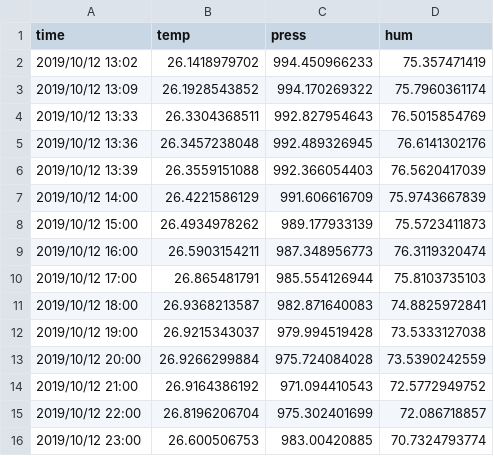
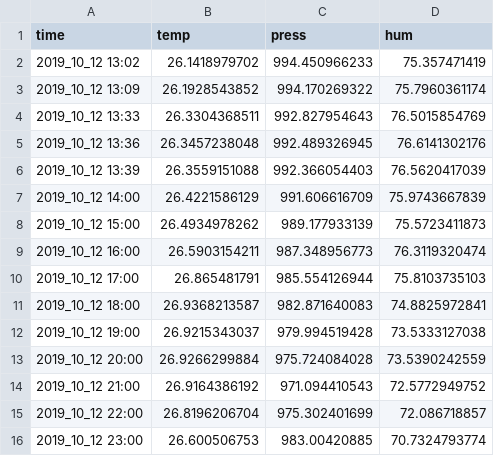
Before and after one commit to nagayama3/WeatherData_Logger, a CSV file: raspberry_pi/csv/2019-10-12.csv, drawn as a sheet.

```diff
--- a/raspberry_pi/csv/2019-10-12.csv
+++ b/raspberry_pi/csv/2019-10-12.csv
@@ -1,16 +1,16 @@
 time,temp,press,hum
-2019/10/12 13:02,26.1418979702,994.450966233,75.357471419
-2019/10/12 13:09,26.1928543852,994.170269322,75.7960361174
-2019/10/12 13:33,26.3304368511,992.827954643,76.5015854769
-2019/10/12 13:36,26.3457238048,992.489326945,76.6141302176
-2019/10/12 13:39,26.3559151088,992.366054403,76.5620417039
-2019/10/12 14:00,26.4221586129,991.606616709,75.9743667839
-2019/10/12 15:00,26.4934978262,989.177933139,75.5723411873
-2019/10/12 16:00,26.5903154211,987.348956773,76.3119320474
-2019/10/12 17:00,26.865481791,985.554126944,75.8103735103
-2019/10/12 18:00,26.9368213587,982.871640083,74.8825972841
-2019/10/12 19:00,26.9215343037,979.994519428,73.5333127038
-2019/10/12 20:00,26.9266299884,975.724084028,73.5390242559
-2019/10/12 21:00,26.9164386192,971.094410543,72.5772949752
-2019/10/12 22:00,26.8196206704,975.302401699,72.086718857
-2019/10/12 23:00,26.600506753,983.00420885,70.7324793774
+2019_10_12 13:02,26.1418979702,994.450966233,75.357471419
+2019_10_12 13:09,26.1928543852,994.170269322,75.7960361174
+2019_10_12 13:33,26.3304368511,992.827954643,76.5015854769
+2019_10_12 13:36,26.3457238048,992.489326945,76.6141302176
+2019_10_12 13:39,26.3559151088,992.366054403,76.5620417039
+2019_10_12 14:00,26.4221586129,991.606616709,75.9743667839
+2019_10_12 15:00,26.4934978262,989.177933139,75.5723411873
+2019_10_12 16:00,26.5903154211,987.348956773,76.3119320474
+2019_10_12 17:00,26.865481791,985.554126944,75.8103735103
+2019_10_12 18:00,26.9368213587,982.871640083,74.8825972841
+2019_10_12 19:00,26.9215343037,979.994519428,73.5333127038
+2019_10_12 20:00,26.9266299884,975.724084028,73.5390242559
+2019_10_12 21:00,26.9164386192,971.094410543,72.5772949752
+2019_10_12 22:00,26.8196206704,975.302401699,72.086718857
+2019_10_12 23:00,26.600506753,983.00420885,70.7324793774
```
Also changed, not shown: 3 other files.
